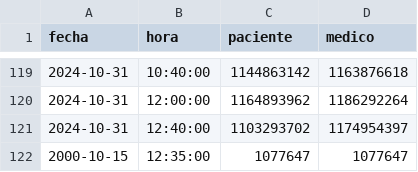
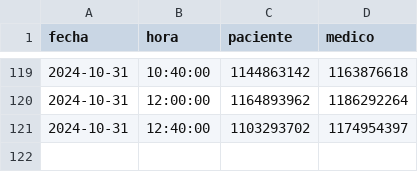
Before and after one commit to lebuas/citas, a CSV file: src/data/citas.csv, drawn as a sheet; only a part is shown, gaps mark what is left out; the diff names each change by its address in the sheet, - before the commit and + after, or states it on an @@ line.

Commit message:
agendar cita funcionando

```diff
--- a/src/data/citas.csv
+++ b/src/data/citas.csv
-row 122: 2000-10-15 | 12:35:00 | 1077647 | 1077647
```
Also changed, not shown: 1 other file.
